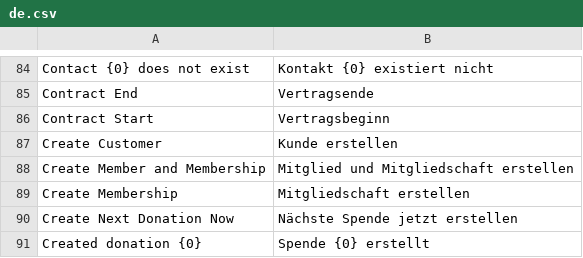
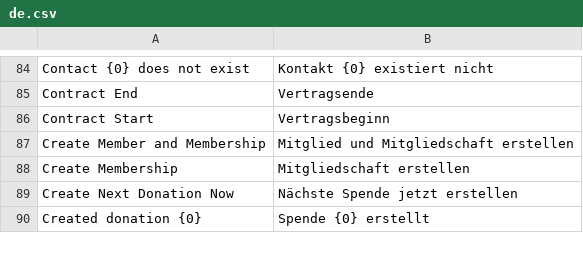
Before and after one commit to OpenNGO-Project/non_profit, a CSV file: non_profit/translations/de.csv, drawn as a sheet; only a part is shown, gaps mark what is left out.

Commit message:
Normalize receipt periods and customer actions

```diff
--- a/non_profit/translations/de.csv
+++ b/non_profit/translations/de.csv
@@ -86,3 +86,2 @@ Contract End,Vertragsende
 Contract Start,Vertragsbeginn
-Create Customer,Kunde erstellen
 Create Member and Membership,Mitglied und Mitgliedschaft erstellen
```
Also changed, not shown: 6 other files.
